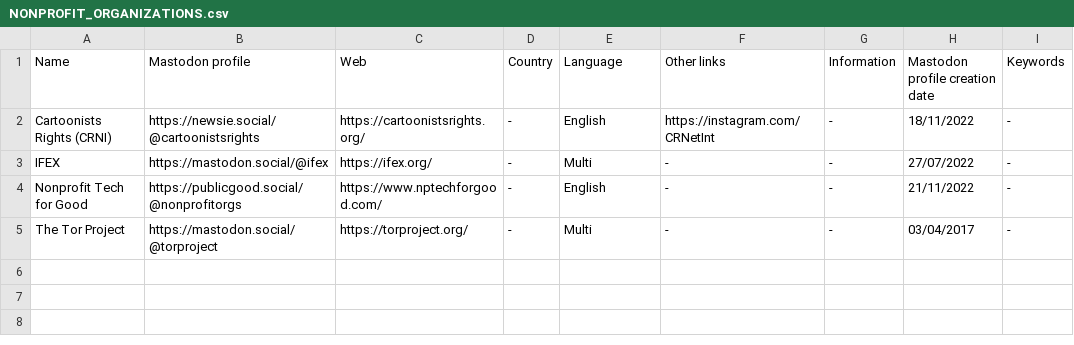
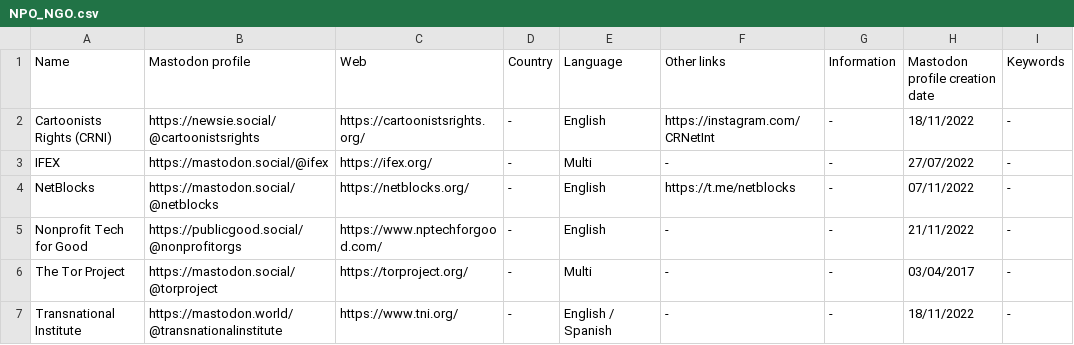
Before and after one commit to jmrplens/mastodon_official_profiles, a CSV file: global/NPO_NGO.csv (was global/NONPROFIT_ORGANIZATIONS.csv), drawn as a sheet; the diff names each change by its address in the sheet, - before the commit and + after, or states it on an @@ line.

```diff
--- a/global/NONPROFIT_ORGANIZATIONS.csv
+++ b/global/NPO_NGO.csv
+row 4: NetBlocks | https://mastodon.social/@netblocks | https://netblocks.org/ | - | English | https://t.me/netblocks | - | 07/11/2022 | -
+row 7: Transnational Institute | https://mastodon.world/@transnationalinstitute | https://www.tni.org/ | - | English / Spanish | - | - | 18/11/2022 | -
```
Also changed, not shown: 5 other files.
